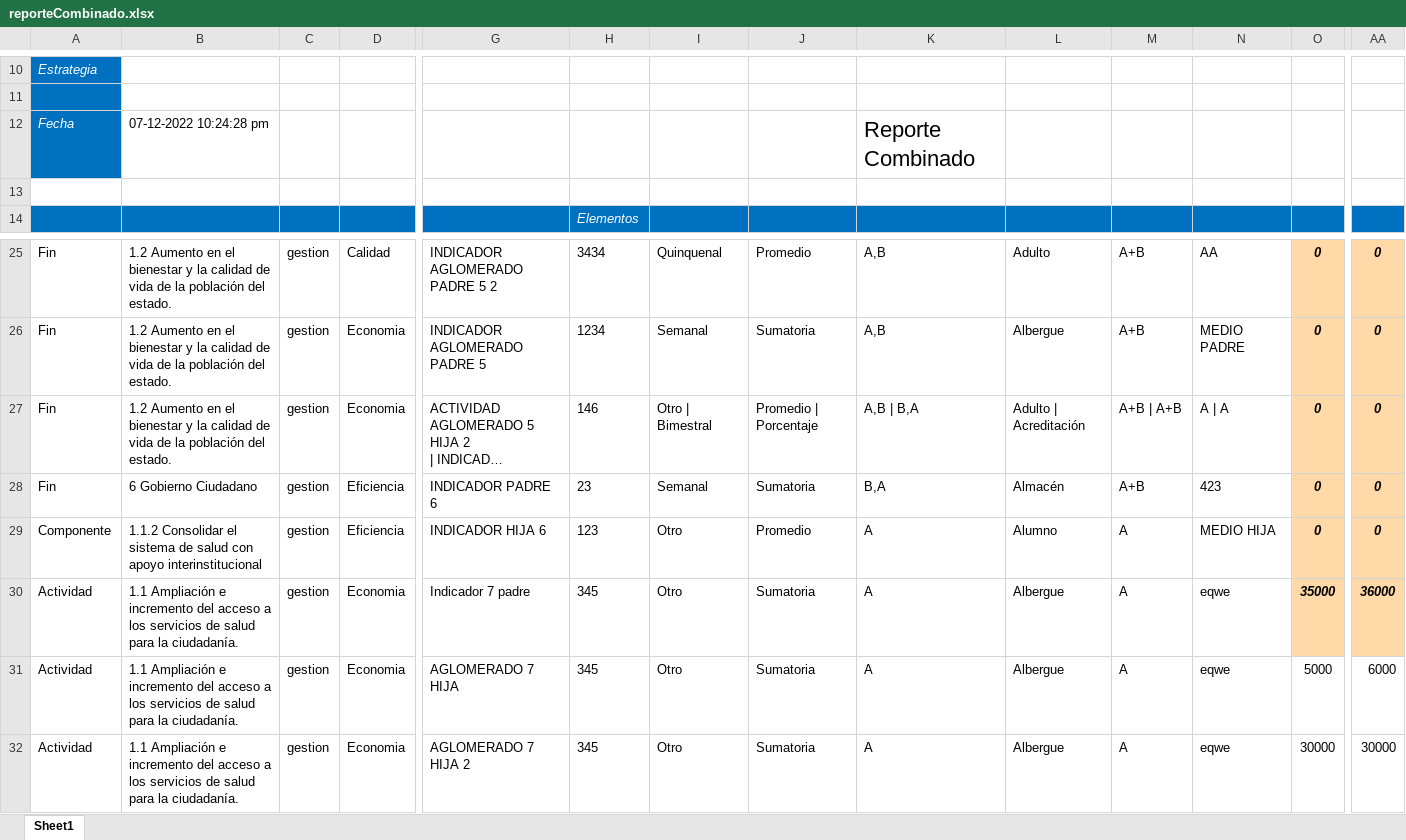
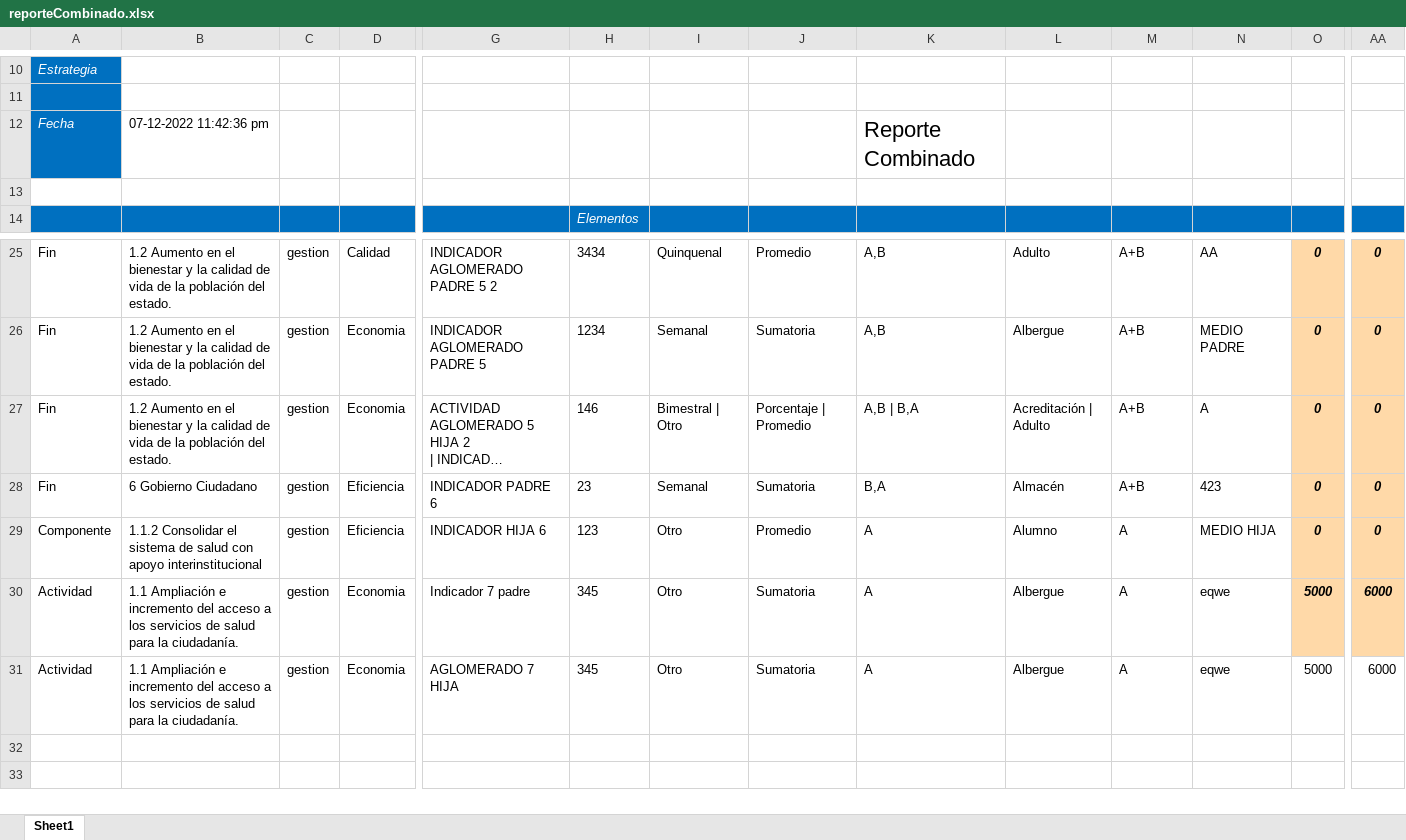
Before and after one commit to ManuelEuan/sigo, an Excel workbook: public/reportes/reporteCombinado.xlsx, sheet Sheet1, drawn as a sheet; only a part is shown, gaps mark what is left out; long unchanged cells end in …; values as stored, in another font and other column widths than the file's, no borders; rows hold the shown columns only; the diff names each change by its address in the sheet, - before the commit and + after, or states it on an @@ line.

```diff
--- a/public/reportes/reporteCombinado.xlsx (sheet Sheet1)
+++ b/public/reportes/reporteCombinado.xlsx (sheet Sheet1)
-B12: 07-12-2022 10:24:28 pm
+B12: 07-12-2022 11:42:36 pm
-I27: Otro | Bimestral
+I27: Bimestral | Otro
-J27: Promedio | Porcentaje
+J27: Porcentaje | Promedio
-L27: Adulto | Acreditación
+L27: Acreditación | Adulto
-M27: A+B | A+B
+M27: A+B
-N27: A | A
+N27: A
-O30: 35000
+O30: 5000
-AA30: 36000
+AA30: 6000
-row 32: Actividad | 1.1 Ampliación e incremento del acceso a los servicios de salud para la ciudadanía. | gestion | Economia | AGLOMERADO 7 HIJA 2 | 345 | Otro | Sumatoria | A | Albergue | A | eqwe | 30000 | 30000
```
Also changed, not shown: public/reportes/POAS.xlsx, 2 other files.
